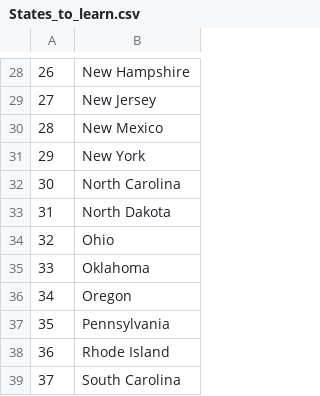
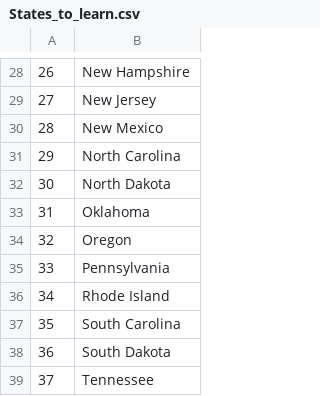
Before and after one commit to NguyenHoangNhatKhang/python-mini-projects, a CSV file: 50_states/States_to_learn.csv, drawn as a sheet; only a part is shown, gaps mark what is left out; the shorter side is filled out with more unchanged rows; removed rows and columns are numbered as before the commit, all else as after; the diff names each change by its address in the sheet, - before the commit and + after, or states it on an @@ line.

```diff
--- a/50_states/States_to_learn.csv
+++ b/50_states/States_to_learn.csv
-row 31: 29 | New York
@@ column A renumbered from row 31 down @@
-row 34: 32 | Ohio
```
Also changed, not shown: 3 other files.
